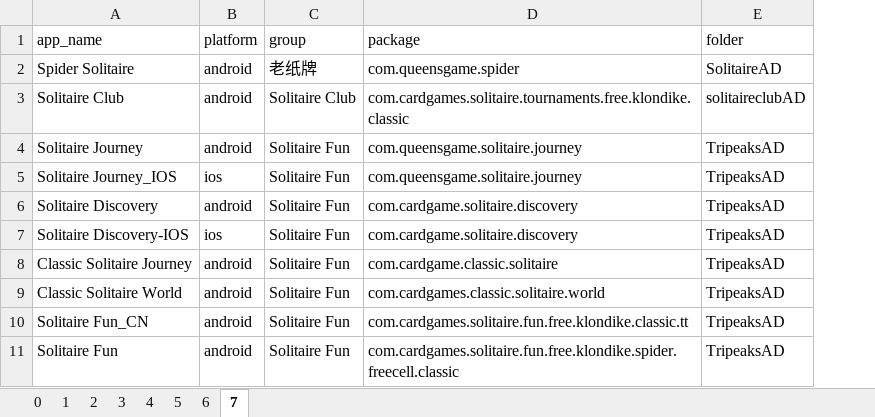
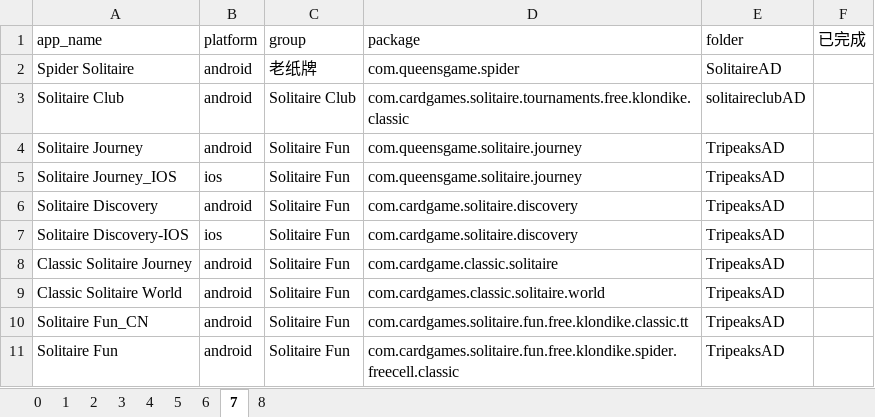
Before and after one commit to hjlxjq/AdUploadTool, an Excel workbook: defineFiles/广告配置阶段导入.xlsx, sheet 7, drawn as a sheet; only a part is shown; values as stored, in another font and other column widths than the file's, no borders; the diff names each change by its address in the sheet, - before the commit and + after, or states it on an @@ line.

```diff
--- a/defineFiles/广告配置阶段导入.xlsx (sheet 7)
+++ b/defineFiles/广告配置阶段导入.xlsx (sheet 7)
+sheet tab: 8
+column F (已完成), empty
```
Also changed, not shown: sheet 4, sheet 5, sheet 0, 20 other files.
